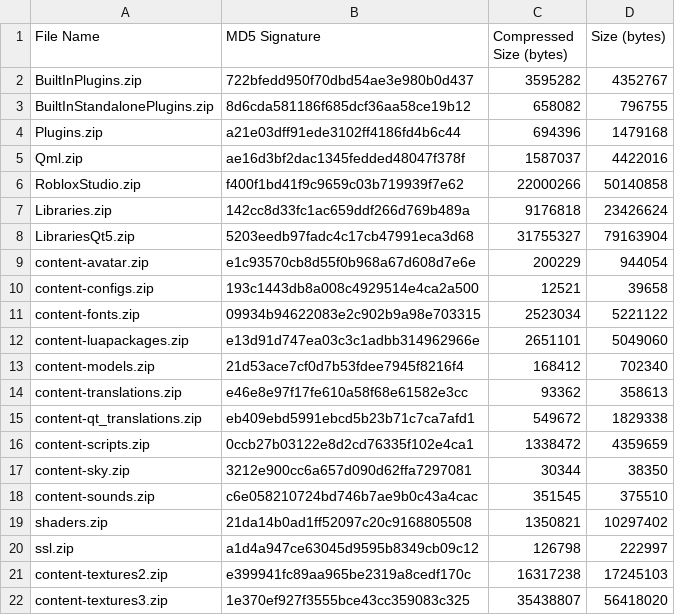
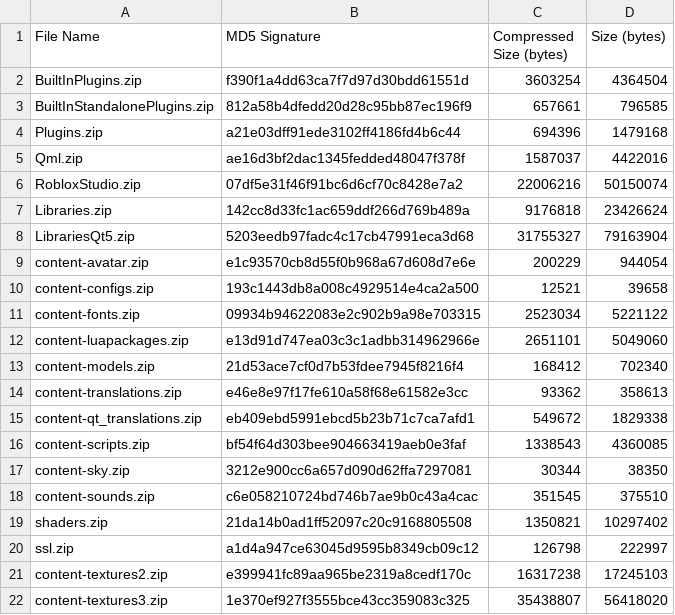
Before and after one commit to FiberForumNetworks/Roblox-Client-Tracker, a CSV file: rbxPkgManifest.csv, drawn as a sheet; only a part is shown.

```diff
--- a/rbxPkgManifest.csv
+++ b/rbxPkgManifest.csv
@@ -1,7 +1,7 @@
 File Name,MD5 Signature,Compressed Size (bytes),Size (bytes)
-BuiltInPlugins.zip,722bfedd950f70dbd54ae3e980b0d437,3595282,4352767
-BuiltInStandalonePlugins.zip,8d6cda581186f685dcf36aa58ce19b12,658082,796755
+BuiltInPlugins.zip,f390f1a4dd63ca7f7d97d30bdd61551d,3603254,4364504
+BuiltInStandalonePlugins.zip,812a58b4dfedd20d28c95bb87ec196f9,657661,796585
 Plugins.zip,a21e03dff91ede3102ff4186fd4b6c44,694396,1479168
 Qml.zip,ae16d3bf2dac1345fedded48047f378f,1587037,4422016
-RobloxStudio.zip,f400f1bd41f9c9659c03b719939f7e62,22000266,50140858
+RobloxStudio.zip,07df5e31f46f91bc6d6cf70c8428e7a2,22006216,50150074
 Libraries.zip,142cc8d33fc1ac659ddf266d769b489a,9176818,23426624
@@ -15,3 +15,3 @@ content-translations.zip,e46e8e97f17fe610a58f68e61582e3cc,93362,358613
 content-qt_translations.zip,eb409ebd5991ebcd5b23b71c7ca7afd1,549672,1829338
-content-scripts.zip,0ccb27b03122e8d2cd76335f102e4ca1,1338472,4359659
+content-scripts.zip,bf54f64d303bee904663419aeb0e3faf,1338543,4360085
 content-sky.zip,3212e900cc6a657d090d62ffa7297081,30344,38350
```
Also changed, not shown: rbxManifest.csv, 9 other files.
